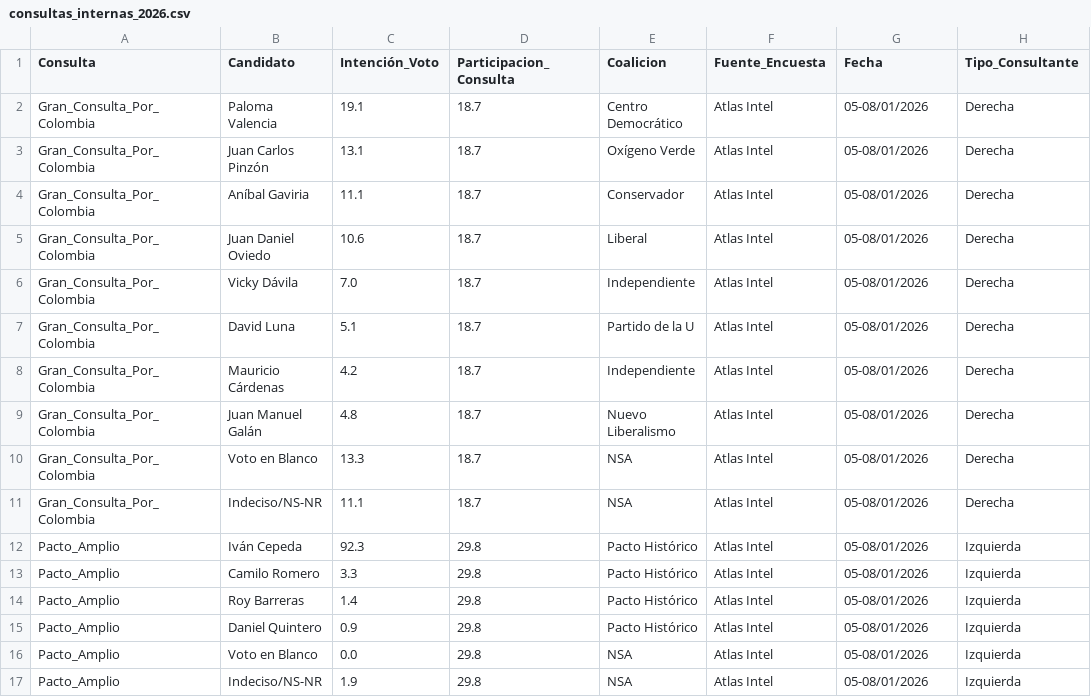
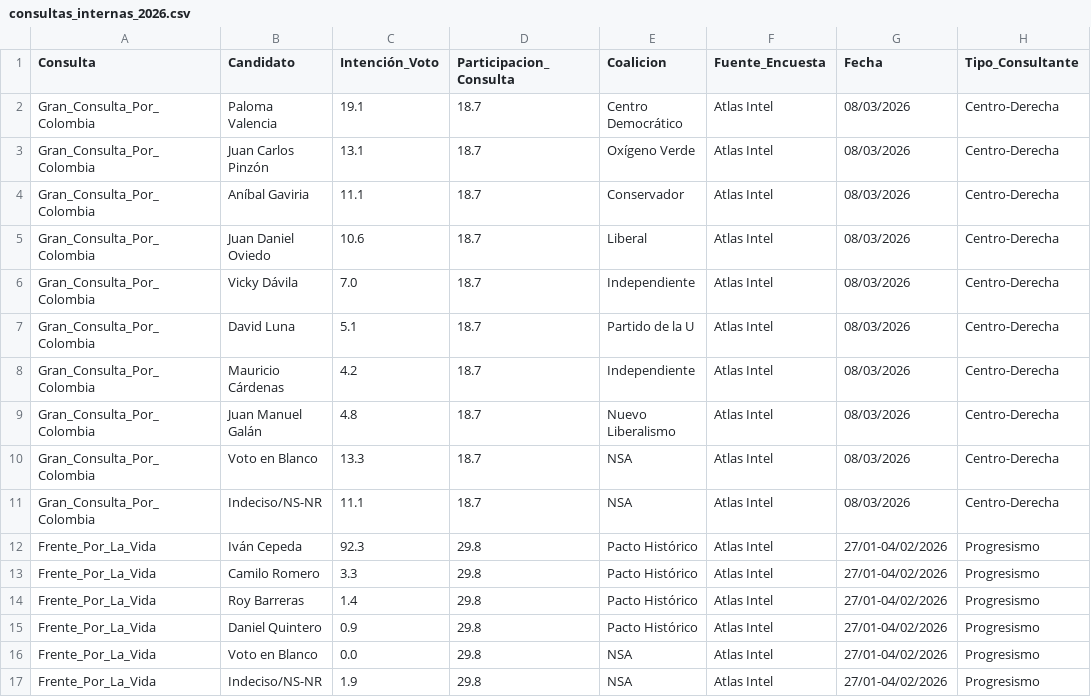
Before and after one commit to aablanquicet27/elecciones2026, a CSV file: public/data/consultas_internas_2026.csv, drawn as a sheet.

```diff
--- a/public/data/consultas_internas_2026.csv
+++ b/public/data/consultas_internas_2026.csv
@@ -1,17 +1,17 @@
 Consulta,Candidato,Intención_Voto,Participacion_Consulta,Coalicion,Fuente_Encuesta,Fecha,Tipo_Consultante
-Gran_Consulta_Por_Colombia,Paloma Valencia,19.1,18.7,Centro Democrático,Atlas Intel,05-08/01/2026,Derecha
-Gran_Consulta_Por_Colombia,Juan Carlos Pinzón,13.1,18.7,Oxígeno Verde,Atlas Intel,05-08/01/2026,Derecha
-Gran_Consulta_Por_Colombia,Aníbal Gaviria,11.1,18.7,Conservador,Atlas Intel,05-08/01/2026,Derecha
-Gran_Consulta_Por_Colombia,Juan Daniel Oviedo,10.6,18.7,Liberal,Atlas Intel,05-08/01/2026,Derecha
-Gran_Consulta_Por_Colombia,Vicky Dávila,7.0,18.7,Independiente,Atlas Intel,05-08/01/2026,Derecha
-Gran_Consulta_Por_Colombia,David Luna,5.1,18.7,Partido de la U,Atlas Intel,05-08/01/2026,Derecha
-Gran_Consulta_Por_Colombia,Mauricio Cárdenas,4.2,18.7,Independiente,Atlas Intel,05-08/01/2026,Derecha
-Gran_Consulta_Por_Colombia,Juan Manuel Galán,4.8,18.7,Nuevo Liberalismo,Atlas Intel,05-08/01/2026,Derecha
-Gran_Consulta_Por_Colombia,Voto en Blanco,13.3,18.7,NSA,Atlas Intel,05-08/01/2026,Derecha
-Gran_Consulta_Por_Colombia,Indeciso/NS-NR,11.1,18.7,NSA,Atlas Intel,05-08/01/2026,Derecha
-Pacto_Amplio,Iván Cepeda,92.3,29.8,Pacto Histórico,Atlas Intel,05-08/01/2026,Izquierda
-Pacto_Amplio,Camilo Romero,3.3,29.8,Pacto Histórico,Atlas Intel,05-08/01/2026,Izquierda
-Pacto_Amplio,Roy Barreras,1.4,29.8,Pacto Histórico,Atlas Intel,05-08/01/2026,Izquierda
-Pacto_Amplio,Daniel Quintero,0.9,29.8,Pacto Histórico,Atlas Intel,05-08/01/2026,Izquierda
-Pacto_Amplio,Voto en Blanco,0.0,29.8,NSA,Atlas Intel,05-08/01/2026,Izquierda
-Pacto_Amplio,Indeciso/NS-NR,1.9,29.8,NSA,Atlas Intel,05-08/01/2026,Izquierda
+Gran_Consulta_Por_Colombia,Paloma Valencia,19.1,18.7,Centro Democrático,Atlas Intel,08/03/2026,Centro-Derecha
+Gran_Consulta_Por_Colombia,Juan Carlos Pinzón,13.1,18.7,Oxígeno Verde,Atlas Intel,08/03/2026,Centro-Derecha
+Gran_Consulta_Por_Colombia,Aníbal Gaviria,11.1,18.7,Conservador,Atlas Intel,08/03/2026,Centro-Derecha
+Gran_Consulta_Por_Colombia,Juan Daniel Oviedo,10.6,18.7,Liberal,Atlas Intel,08/03/2026,Centro-Derecha
+Gran_Consulta_Por_Colombia,Vicky Dávila,7.0,18.7,Independiente,Atlas Intel,08/03/2026,Centro-Derecha
+Gran_Consulta_Por_Colombia,David Luna,5.1,18.7,Partido de la U,Atlas Intel,08/03/2026,Centro-Derecha
+Gran_Consulta_Por_Colombia,Mauricio Cárdenas,4.2,18.7,Independiente,Atlas Intel,08/03/2026,Centro-Derecha
+Gran_Consulta_Por_Colombia,Juan Manuel Galán,4.8,18.7,Nuevo Liberalismo,Atlas Intel,08/03/2026,Centro-Derecha
+Gran_Consulta_Por_Colombia,Voto en Blanco,13.3,18.7,NSA,Atlas Intel,08/03/2026,Centro-Derecha
+Gran_Consulta_Por_Colombia,Indeciso/NS-NR,11.1,18.7,NSA,Atlas Intel,08/03/2026,Centro-Derecha
+Frente_Por_La_Vida,Iván Cepeda,92.3,29.8,Pacto Histórico,Atlas Intel,27/01-04/02/2026,Progresismo
+Frente_Por_La_Vida,Camilo Romero,3.3,29.8,Pacto Histórico,Atlas Intel,27/01-04/02/2026,Progresismo
+Frente_Por_La_Vida,Roy Barreras,1.4,29.8,Pacto Histórico,Atlas Intel,27/01-04/02/2026,Progresismo
+Frente_Por_La_Vida,Daniel Quintero,0.9,29.8,Pacto Histórico,Atlas Intel,27/01-04/02/2026,Progresismo
+Frente_Por_La_Vida,Voto en Blanco,0.0,29.8,NSA,Atlas Intel,27/01-04/02/2026,Progresismo
+Frente_Por_La_Vida,Indeciso/NS-NR,1.9,29.8,NSA,Atlas Intel,27/01-04/02/2026,Progresismo
```
Also changed, not shown: public/candidatos_presidenciales_2026_completo.csv, public/data/primera_vuelta_escenarios_2026.csv, 26 other files.
